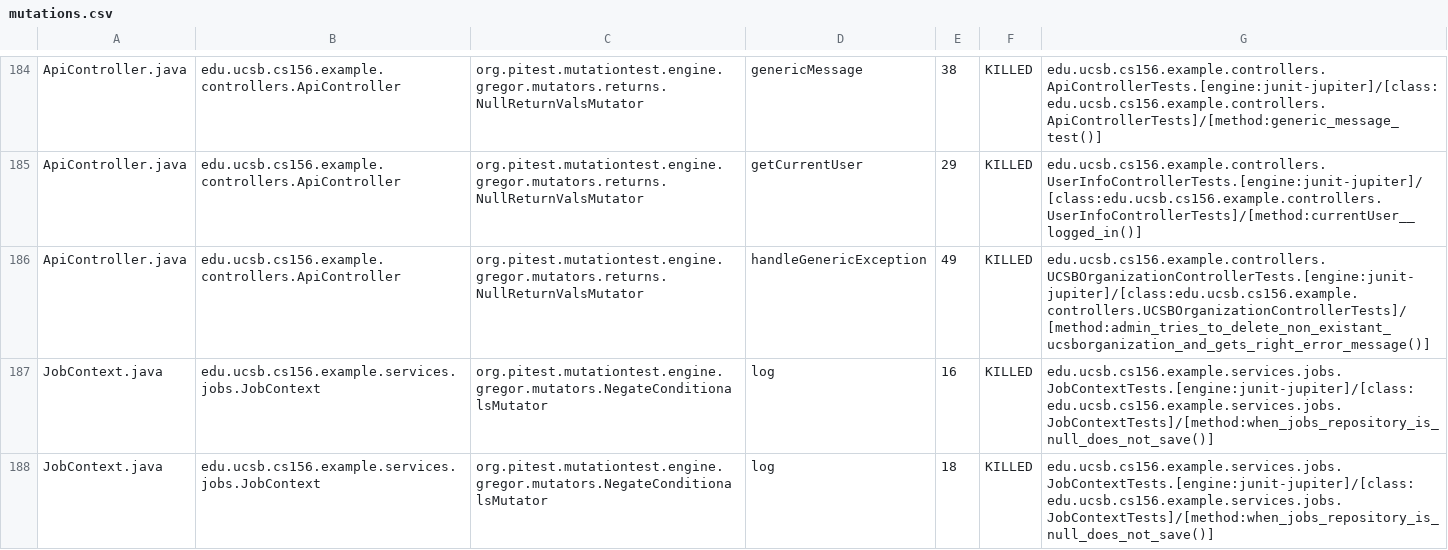
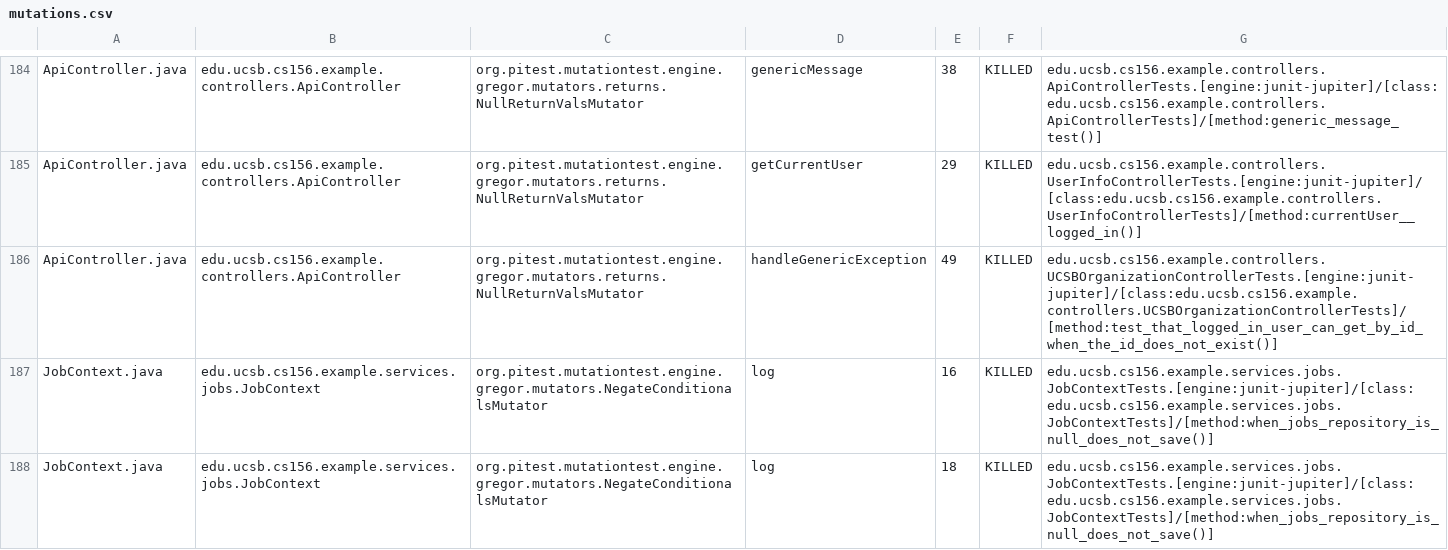
Before and after one commit to ucsb-cs156-s25/team02-s25-14, a CSV file: prs/144/pitest/mutations.csv, drawn as a sheet; only a part is shown, gaps mark what is left out.

Commit message:
Deploying to gh-pages from @ ucsb-cs156-s25/team02-s25-14@cca7c9d08ff6ab6e34fd7362a0be4fbb665207d7 🚀

```diff
--- a/prs/144/pitest/mutations.csv
+++ b/prs/144/pitest/mutations.csv
@@ -185,3 +185,3 @@ ApiController.java,edu.ucsb.cs156.example.controllers.ApiController,org.pitest.m
 ApiController.java,edu.ucsb.cs156.example.controllers.ApiController,org.pitest.mutationtest.engine.gregor.mutators.returns.NullReturnValsMutator,getCurrentUser,29,KILLED,edu.ucsb.cs156.example.controllers.UserInfoControllerTests.[engine:junit-jupiter]/[class:edu.ucsb.cs156.example.controllers.UserInfoControllerTests]/[method:currentUser__logged_in()]
-ApiController.java,edu.ucsb.cs156.example.controllers.ApiController,org.pitest.mutationtest.engine.gregor.mutators.returns.NullReturnValsMutator,handleGenericException,49,KILLED,edu.ucsb.cs156.example.controllers.UCSBOrganizationControllerTests.[engine:junit-jupiter]/[class:edu.ucsb.cs156.example.controllers.UCSBOrganizationControllerTests]/[method:admin_tries_to_delete_non_existant_ucsborganization_and_gets_right_error_message()]
+ApiController.java,edu.ucsb.cs156.example.controllers.ApiController,org.pitest.mutationtest.engine.gregor.mutators.returns.NullReturnValsMutator,handleGenericException,49,KILLED,edu.ucsb.cs156.example.controllers.UCSBOrganizationControllerTests.[engine:junit-jupiter]/[class:edu.ucsb.cs156.example.controllers.UCSBOrganizationControllerTests]/[method:test_that_logged_in_user_can_get_by_id_when_the_id_does_not_exist()]
 JobContext.java,edu.ucsb.cs156.example.services.jobs.JobContext,org.pitest.mutationtest.engine.gregor.mutators.NegateConditionalsMutator,log,16,KILLED,edu.ucsb.cs156.example.services.jobs.JobContextTests.[engine:junit-jupiter]/[class:edu.ucsb.cs156.example.services.jobs.JobContextTests]/[method:when_jobs_repository_is_null_does_not_save()]
```
Also changed, not shown: 21 other files.
